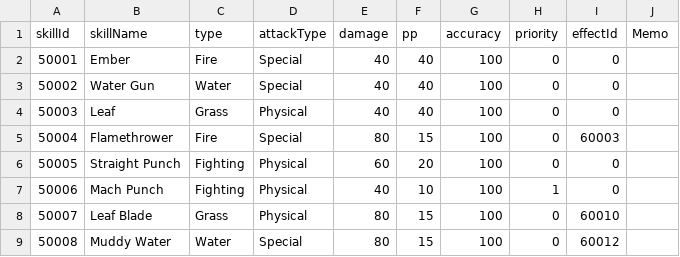
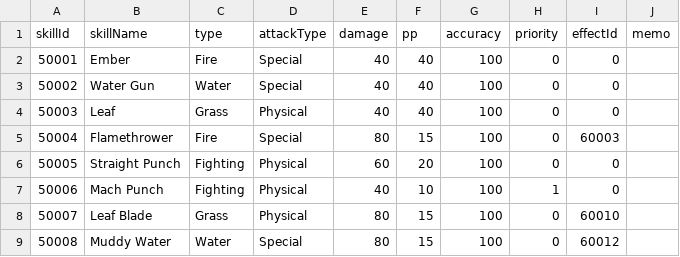
Before and after one commit to jeonghyerin002/2026_2TeamProject, a CSV file: Assets/CSV/SkillData.csv, drawn as a sheet.

```diff
--- a/Assets/CSV/SkillData.csv
+++ b/Assets/CSV/SkillData.csv
@@ -1,2 +1,2 @@
-skillId,skillName,type,attackType,damage,pp,accuracy,priority,effectId,Memo
+skillId,skillName,type,attackType,damage,pp,accuracy,priority,effectId,memo
 50001,Ember,Fire,Special,40,40,100,0,0,
```
Also changed, not shown: Assets/CSV/ItemData.csv, Assets/CSV/SkillEffectData.csv, 8 other files.
